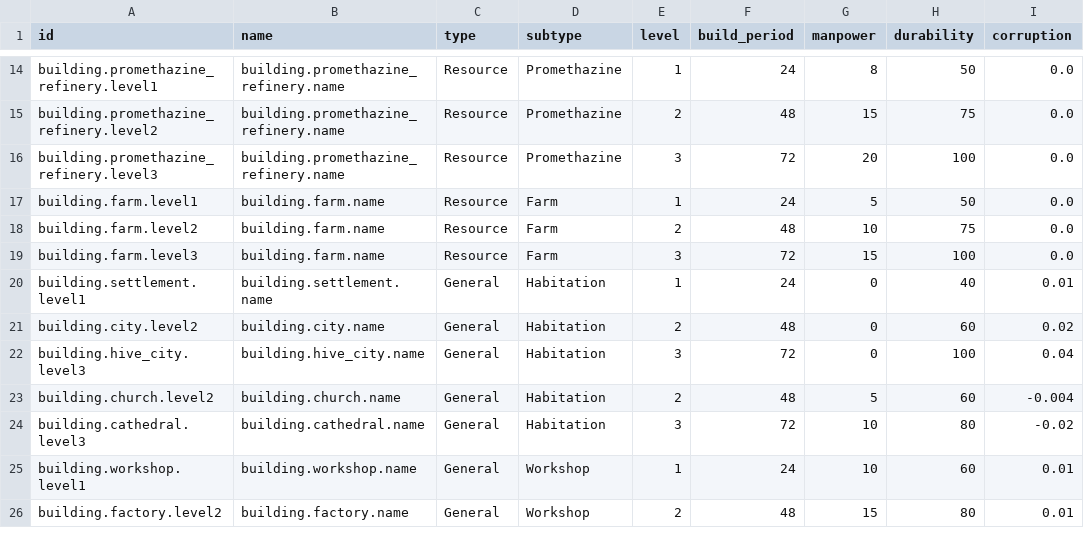
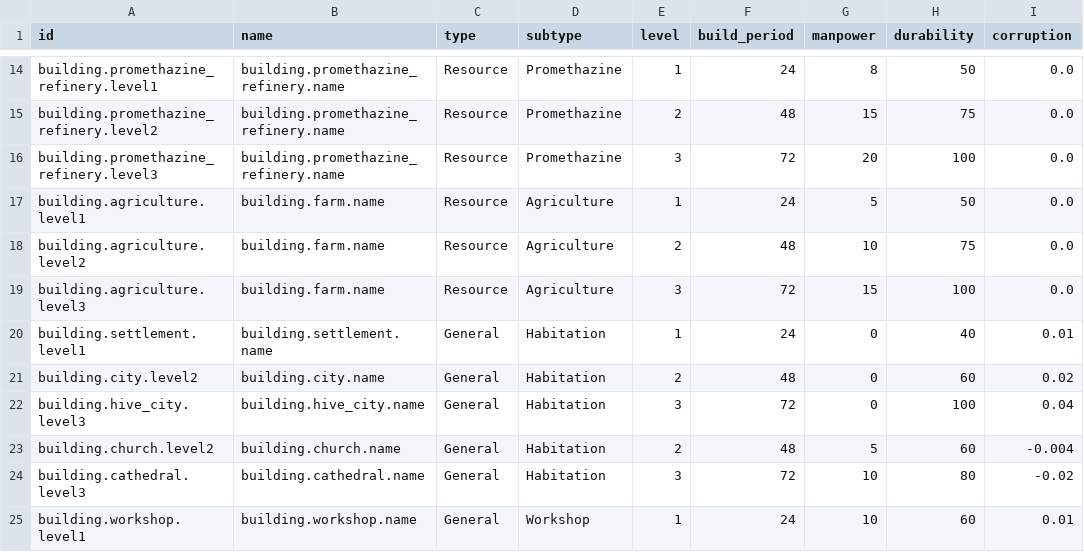
Before and after one commit to raynoldfeng/survivor_data_mock, a CSV file: resources/buildings.csv, drawn as a sheet; only a part is shown, gaps mark what is left out; the shorter side is filled out with more unchanged rows; the diff names each change by its address in the sheet, - before the commit and + after, or states it on an @@ line.

```diff
--- a/resources/buildings.csv
+++ b/resources/buildings.csv
-A17 (id): building.farm.level1
+A17 (id): building.agriculture.level1
-D17:D19 (subtype): Farm
+D17:D19 (subtype): Agriculture
-A18 (id): building.farm.level2
+A18 (id): building.agriculture.level2
-A19 (id): building.farm.level3
+A19 (id): building.agriculture.level3
```
Also changed, not shown: 12 other files.
